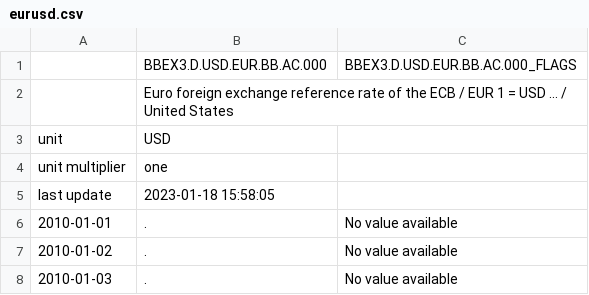
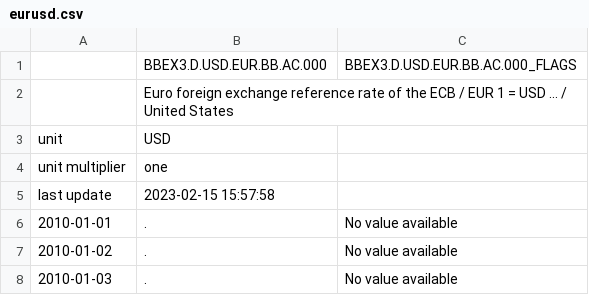
Before and after one commit to laroche/tastyworks-pnl, a CSV file: eurusd.csv, drawn as a sheet; only a part is shown; the diff covers the shown part only.

```diff
--- a/eurusd.csv
+++ b/eurusd.csv
@@ -4,3 +4,3 @@ unit,USD,
 unit multiplier,one,
-last update,2023-01-18 15:58:05,
+last update,2023-02-15 15:57:58,
 2010-01-01,.,No value available
```
Also changed, not shown: 28 added rows elsewhere in this file.
